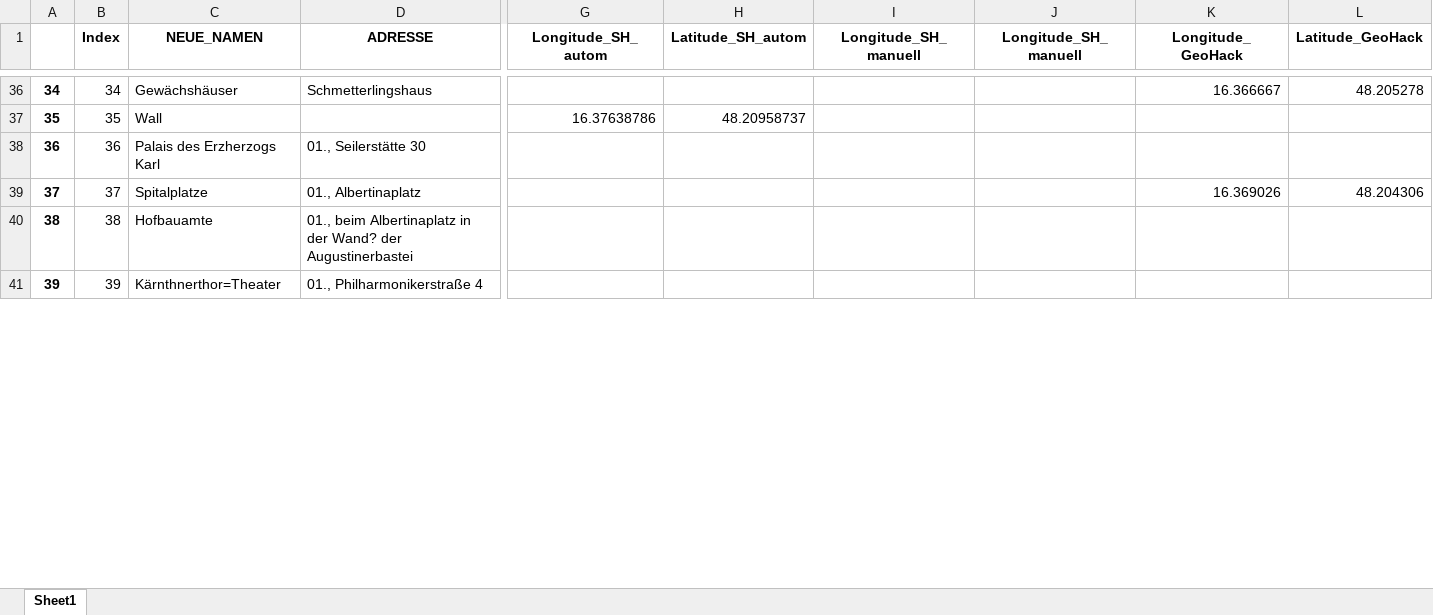
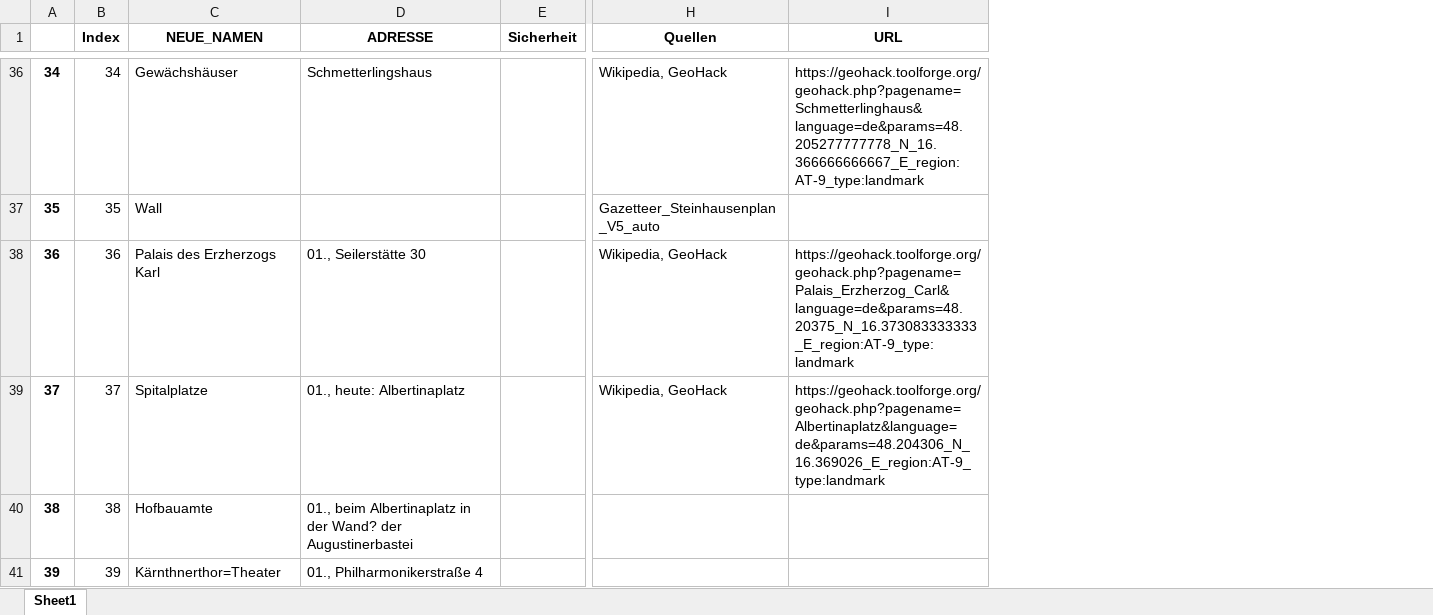
Before and after one commit to Sarah-lab-13/DataScienceProject, an Excel workbook: Data/joined_Sonntag_coord_nn.xlsx, sheet Sheet1, drawn as a sheet; only a part is shown, gaps mark what is left out; values as stored, in another font and other column widths than the file's, no borders; removed rows and columns are numbered as before the commit, all else as after; the diff covers the shown part only; the diff names each change by its address in the sheet, - before the commit and + after, or states it on an @@ line.

```diff
--- a/Data/joined_Sonntag_coord_nn.xlsx (sheet Sheet1)
+++ b/Data/joined_Sonntag_coord_nn.xlsx (sheet Sheet1)
+column E (Sicherheit), empty
-column G (Longitude_SH_autom), row 37: 16.37638786
-column H (Latitude_SH_autom), row 37: 48.20958737
-column I (Longitude_SH_manuell), empty
-column J (Longitude_SH_manuell), empty
-column K (Longitude_GeoHack), rows 36-39: 16.366667 |  |  | 16.369026
-column L (Latitude_GeoHack), rows 36-39: 48.205278 |  |  | 48.204306
+column H (Quellen), rows 36-39: Wikipedia, GeoHack | Gazetteer_Steinhausenplan_V5_auto | Wikipedia, GeoHack | Wikipedia, GeoHack
+column I (URL), rows 36-39: https://geohack.toolforge.org/geohack.php?pagename=Schmetterlinghaus&language=de&params=48.205277777778_N_16.366666666667_E_region:AT-9_type:landmark |  | https://geohack.toolforge.org/geohack.php?pagename=Palais_Erzherzog_Carl&language=de&params=48.20375_N_16.373083333333_E_region:AT-9_type:landmark | https://geohack.toolforge.org/geohack.php?pagename=Albertinaplatz&language=de&params=48.204306_N_16.369026_E_region:AT-9_type:landmark
-D39 (ADRESSE): 01., Albertinaplatz
+D39 (ADRESSE): 01., heute: Albertinaplatz
```
Also changed, not shown: 13 edited cells elsewhere in this sheet, Data/joined_Sonntag_coord.xlsx, 11 other files.
